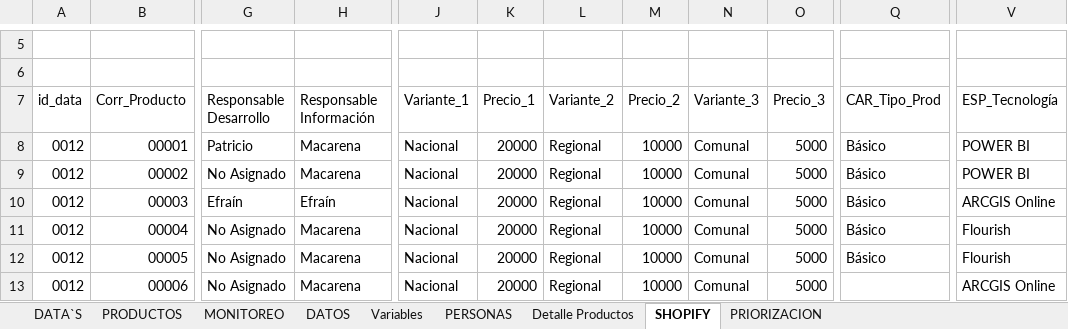
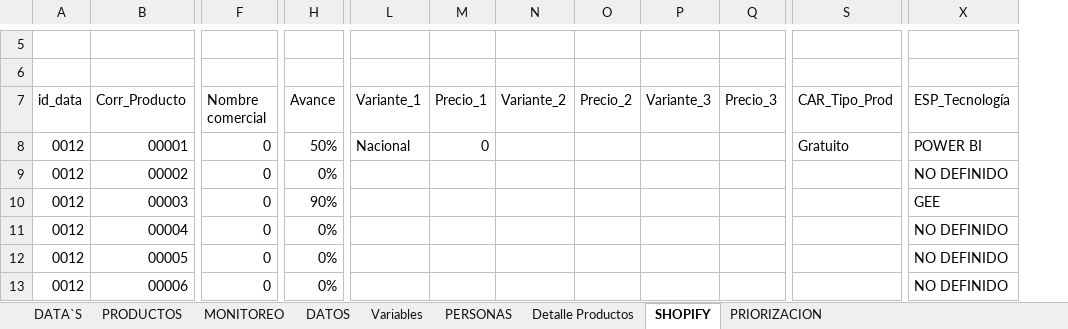
Before and after one commit to Sud-Austral/DI-Monitoreo, an Excel workbook: Monitoreo DI.xlsx, sheet SHOPIFY, drawn as a sheet; only a part is shown, gaps mark what is left out; values as stored, in another font and other column widths than the file's, no cell formats; charts and pictures and table styles not drawn; removed rows and columns are numbered as before the commit, all else as after; the diff covers the shown part only; the diff names each change by its address in the sheet, - before the commit and + after, or states it on an @@ line.

Commit message:
Update Monitoreo DI.xlsx

```diff
--- a/Monitoreo DI.xlsx (sheet SHOPIFY)
+++ b/Monitoreo DI.xlsx (sheet SHOPIFY)
+column F (Nombre comercial), rows 8-13: all 0
-column G (Responsable Desarrollo), rows 8-13: Patricio | No Asignado | Efraín | No Asignado | No Asignado | No Asignado
-column H (Responsable Información), rows 8-13: Macarena | Macarena | Efraín | Macarena | Macarena | Macarena
+column H (Avance), rows 8-13: 50% | 0% | 90% | 0% | 0% | 0%
-M8 (Precio_1): 20000
+M8 (Precio_1): 0
-N8:N13 (Variante_2): Regional
+N8:N13 (Variante_2): (empty)
-O8:O13 (Precio_2): 10000
+O8:O13 (Precio_2): (empty)
-P8:P13 (Variante_3): Comunal
+P8:P13 (Variante_3): (empty)
-Q8:Q13 (Precio_3): 5000
+Q8:Q13 (Precio_3): (empty)
-S8 (CAR_Tipo_Prod): Básico
+S8 (CAR_Tipo_Prod): Gratuito
-L9:L13 (Variante_1): Nacional
+L9:L13 (Variante_1): (empty)
-M9:M13 (Precio_1): 20000
+M9:M13 (Precio_1): (empty)
-S9:S12 (CAR_Tipo_Prod): Básico
+S9:S12 (CAR_Tipo_Prod): (empty)
-X9 (ESP_Tecnología): POWER BI
+X9 (ESP_Tecnología): NO DEFINIDO
-X10 (ESP_Tecnología): ARCGIS Online
+X10 (ESP_Tecnología): GEE
-X11:X12 (ESP_Tecnología): Flourish
+X11:X12 (ESP_Tecnología): NO DEFINIDO
-X13 (ESP_Tecnología): ARCGIS Online
+X13 (ESP_Tecnología): NO DEFINIDO
```
Also changed, not shown: 2 added rows, 7 removed rows, 4 removed columns and 369 edited cells elsewhere in this sheet, sheet PRODUCTOS, sheet PRIORIZACION, cell formats, formulas that keep their value, hidden cells, charts or pictures.
